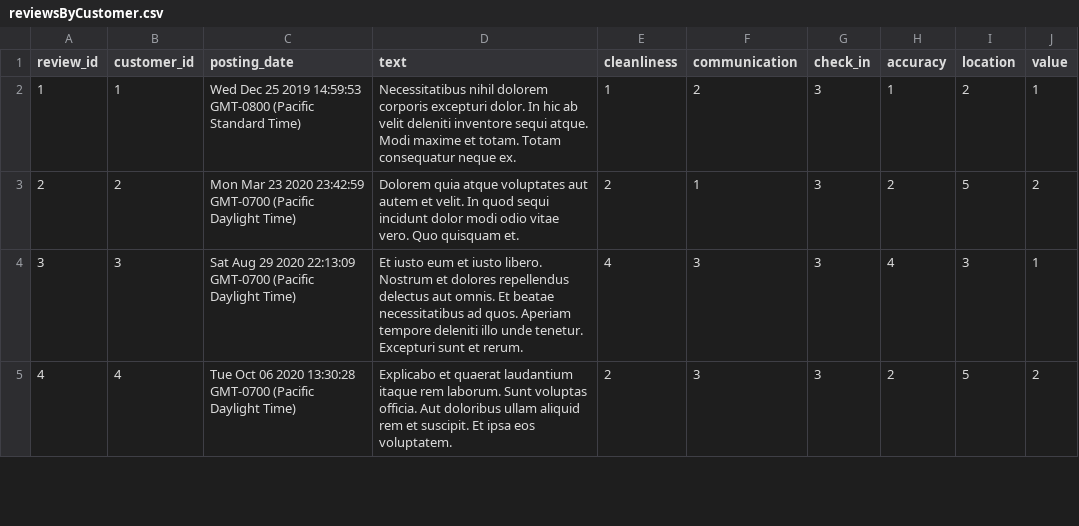
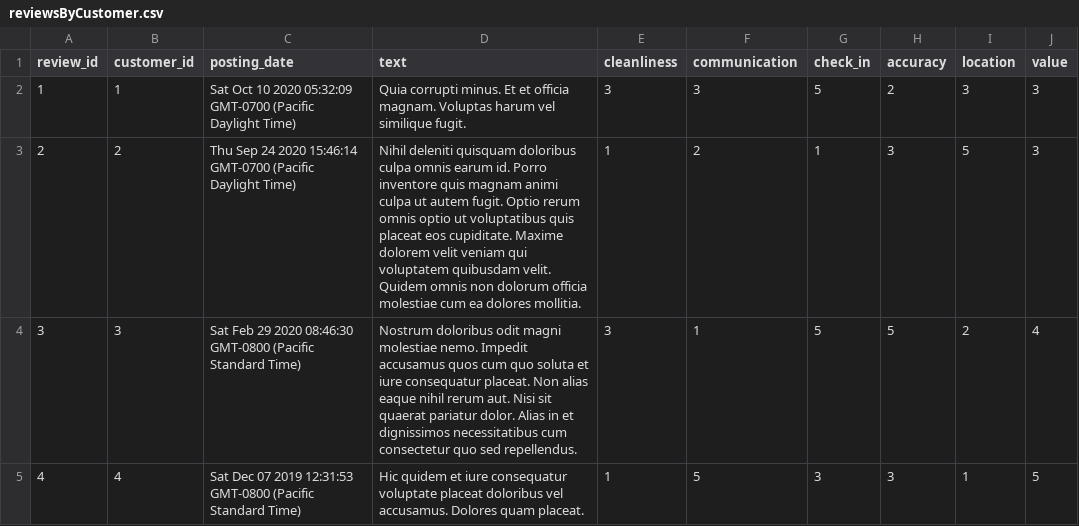
Before and after one commit to The-Home-ies/reviews-service, a CSV file: csvData/reviewsByCustomer.csv, drawn as a sheet; only a part is shown; the diff covers the shown part only.

```diff
--- a/csvData/reviewsByCustomer.csv
+++ b/csvData/reviewsByCustomer.csv
@@ -1,5 +1,5 @@
 review_id,customer_id,posting_date,text,cleanliness,communication,check_in,accuracy,location,value
-1,1,Wed Dec 25 2019 14:59:53 GMT-0800 (Pacific Standard Time),Necessitatibus nihil dolorem corporis excepturi dolor. In hic ab velit deleniti inventore sequi atque. Modi maxime et totam. Totam consequatur neque ex.,1,2,3,1,2,1
-2,2,Mon Mar 23 2020 23:42:59 GMT-0700 (Pacific Daylight Time),Dolorem quia atque voluptates aut autem et velit. In quod sequi incidunt dolor modi odio vitae vero. Quo quisquam et.,2,1,3,2,5,2
-3,3,Sat Aug 29 2020 22:13:09 GMT-0700 (Pacific Daylight Time),Et iusto eum et iusto libero. Nostrum et dolores repellendus delectus aut omnis. Et beatae necessitatibus ad quos. Aperiam tempore deleniti illo unde tenetur. Excepturi sunt et rerum.,4,3,3,4,3,1
-4,4,Tue Oct 06 2020 13:30:28 GMT-0700 (Pacific Daylight Time),Explicabo et quaerat laudantium itaque rem laborum. Sunt voluptas officia. Aut doloribus ullam aliquid rem et suscipit. Et ipsa eos voluptatem.,2,3,3,2,5,2
+1,1,Sat Oct 10 2020 05:32:09 GMT-0700 (Pacific Daylight Time),Quia corrupti minus. Et et officia magnam. Voluptas harum vel similique fugit.,3,3,5,2,3,3
+2,2,Thu Sep 24 2020 15:46:14 GMT-0700 (Pacific Daylight Time),Nihil deleniti quisquam doloribus culpa omnis earum id. Porro inventore quis magnam animi culpa ut autem fugit. Optio rerum omnis optio ut voluptatibus quis placeat eos cupiditate. Maxime dolorem velit veniam qui voluptatem quibusdam velit. Quidem omnis non dolorum officia molestiae cum ea dolores mollitia.,1,2,1,3,5,3
+3,3,Sat Feb 29 2020 08:46:30 GMT-0800 (Pacific Standard Time),Nostrum doloribus odit magni molestiae nemo. Impedit accusamus quos cum quo soluta et iure consequatur placeat. Non alias eaque nihil rerum aut. Nisi sit quaerat pariatur dolor. Alias in et dignissimos necessitatibus cum consectetur quo sed repellendus.,3,1,5,5,2,4
+4,4,Sat Dec 07 2019 12:31:53 GMT-0800 (Pacific Standard Time),Hic quidem et iure consequatur voluptate placeat doloribus vel accusamus. Dolores quam placeat.,1,5,3,3,1,5
```
Also changed, not shown: 42 edited cells elsewhere in this file, csvData/customers.csv, csvData/listings.csv, 5 other files.
